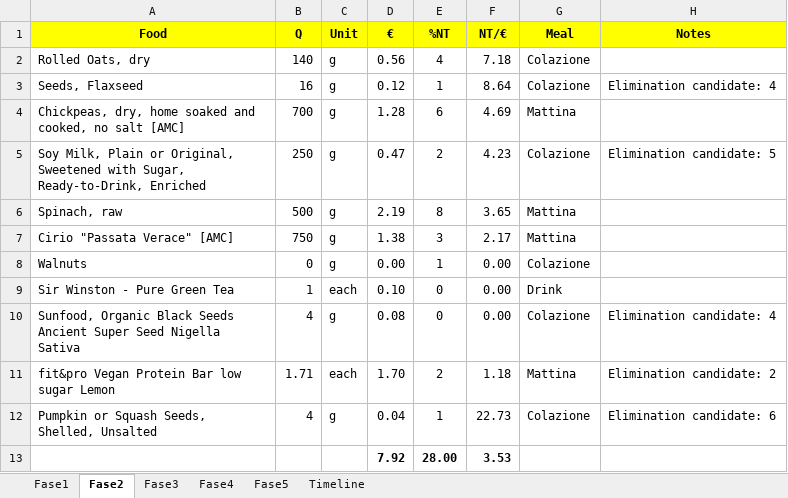
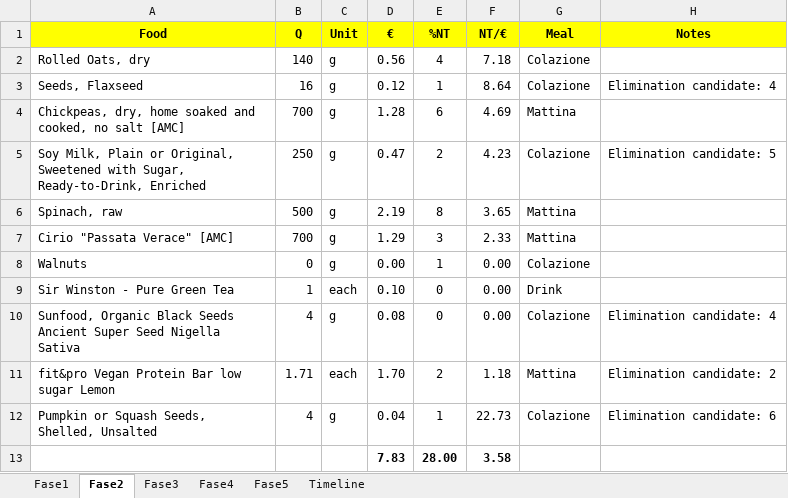
Before and after one commit to adacaccia/VeganBiohackingRoutine, an Excel workbook: 02-Schede/NT_cost_efficiency_Cronometer_v4.xlsx, sheet Fase2, drawn as a sheet; values as stored, in another font and other column widths than the file's, no borders; removed rows and columns are numbered as before the commit, all else as after; the diff names each change by its address in the sheet, - before the commit and + after, or states it on an @@ line.

```diff
--- a/02-Schede/NT_cost_efficiency_Cronometer_v4.xlsx (sheet Fase2)
+++ b/02-Schede/NT_cost_efficiency_Cronometer_v4.xlsx (sheet Fase2)
-B7 (Q): 750
+B7 (Q): 700
-D7 (€): 1.38
+D7 (€): 1.29
-F7 (NT/€): 2.17
+F7 (NT/€): 2.33
-row 13:  |  |  | 7.92 | 28.00 | 3.53
+row 13:  |  |  | 7.83 | 28.00 | 3.58
```
Also changed, not shown: sheet Fase4, sheet Fase3, sheet Timeline.
